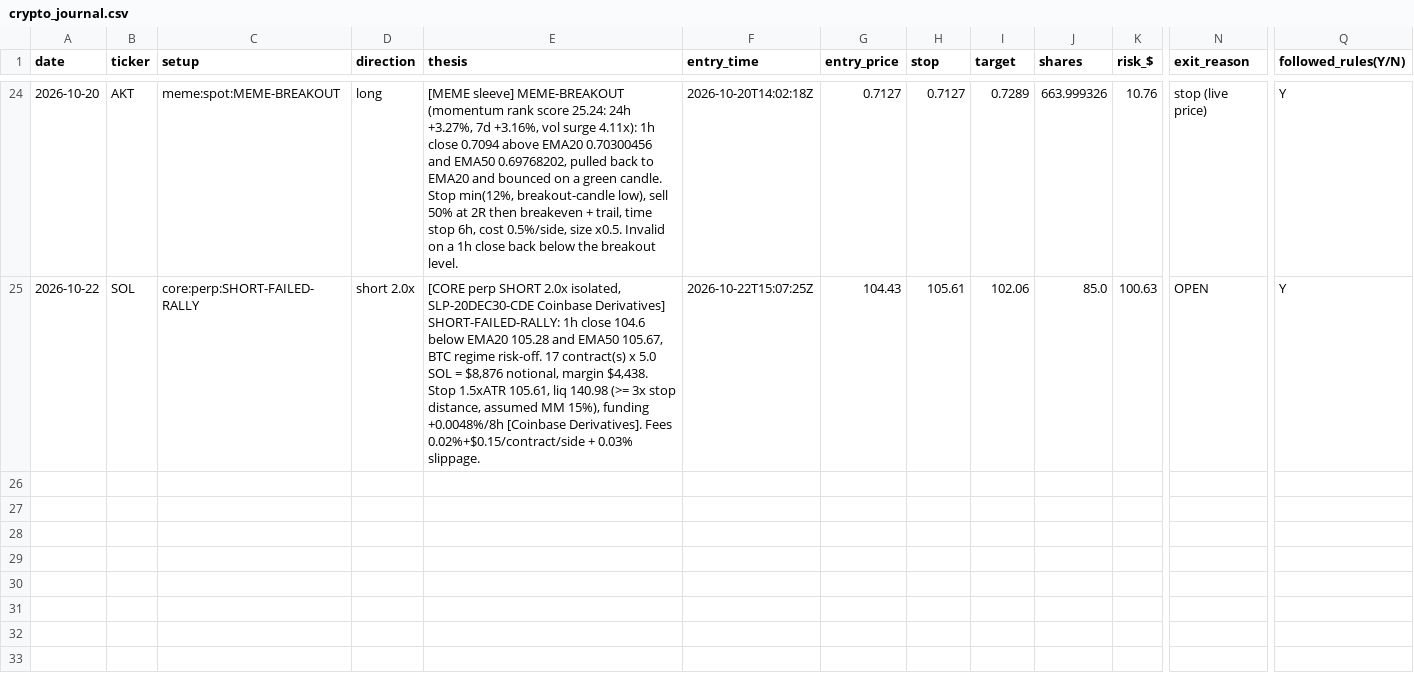
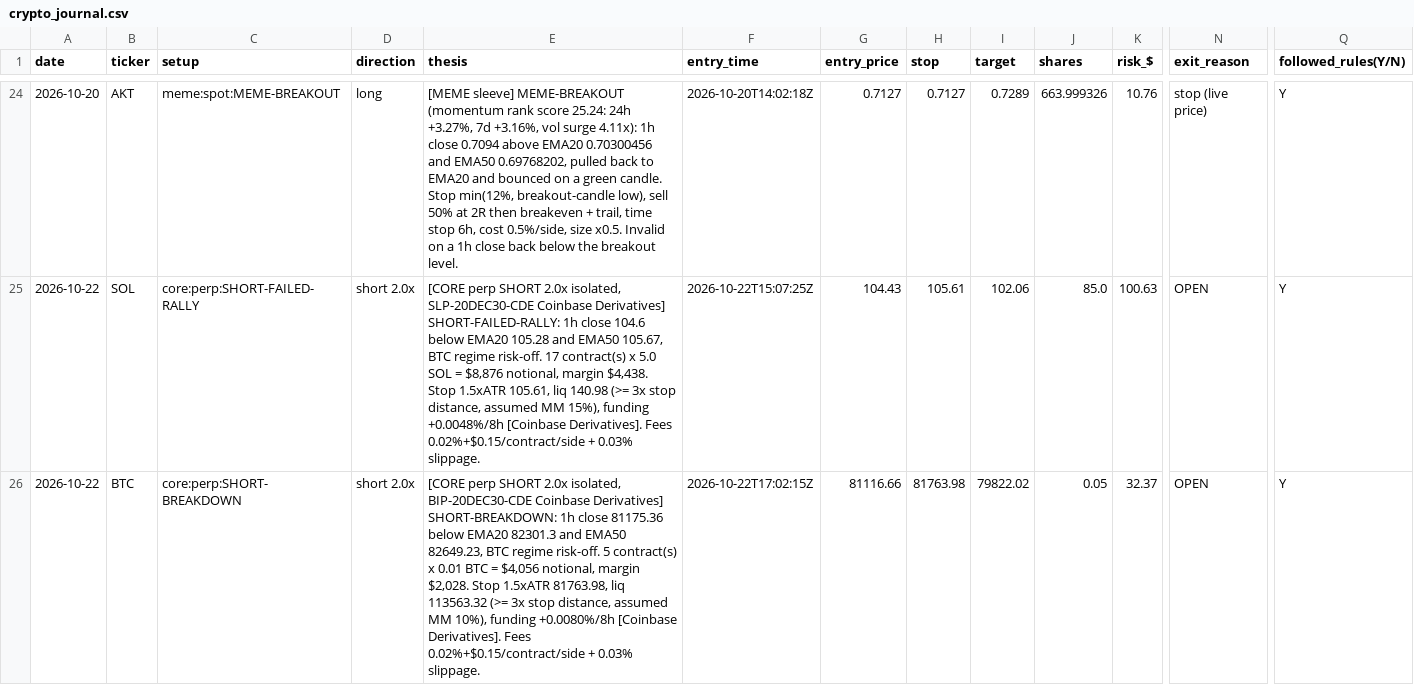
Before and after one commit to northgeorgiacablingco-commits/paper-trading-dashboard, a CSV file: data/crypto_journal.csv, drawn as a sheet; only a part is shown, gaps mark what is left out; rows hold the shown columns only; the diff names each change by its address in the sheet, - before the commit and + after, or states it on an @@ line.

```diff
--- a/data/crypto_journal.csv
+++ b/data/crypto_journal.csv
+row 26: 2026-10-22 | BTC | core:perp:SHORT-BREAKDOWN | short 2.0x | [CORE perp SHORT 2.0x isolated, BIP-20DEC30-CDE Coinbase Derivatives] SHORT-BREAKDOWN: 1h close 81175.36 below EMA20 82301.3 and EMA50 82649.23, BTC regime risk-off. 5 contract(s) x 0.01 BTC = $4,056 notional, margin $2,028. Stop 1.5xATR 81763.98, liq 113563.32 (>= 3x stop distance, assumed MM 10%), funding +0.0080%/8h [Coinbase Derivatives]. Fees 0.02%+$0.15/contract/side + 0.03% slippage. | 2026-10-22T17:02:15Z | 81116.66 | 81763.98 | 79822.02 | 0.05 | 32.37 | OPEN | Y
```
Also changed, not shown: 5 other files.
